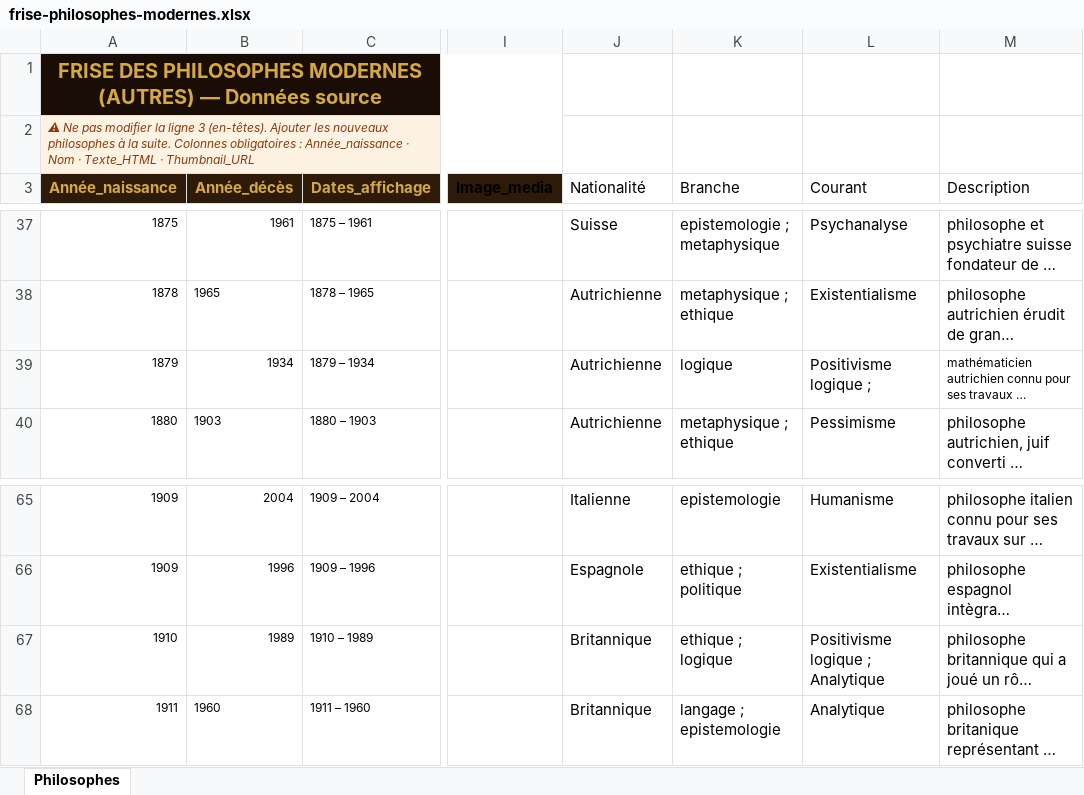
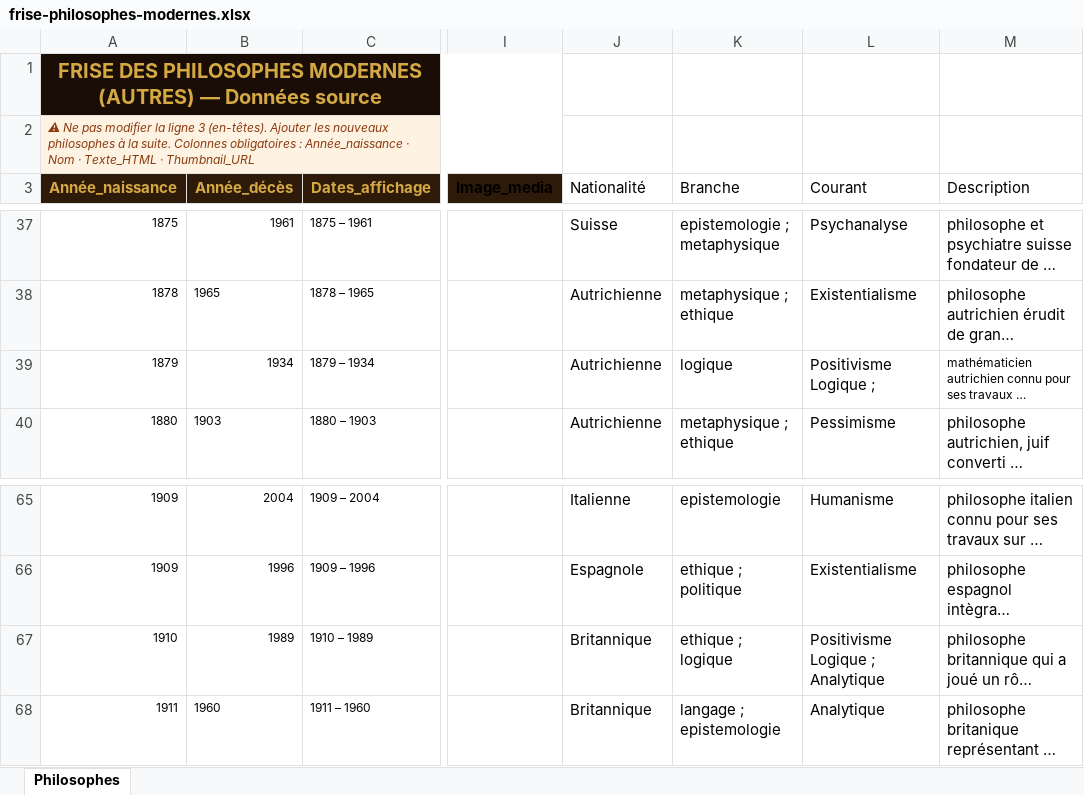
Before and after one commit to lairig/laphilo-astro, an Excel workbook: data/frise-philosophes-modernes.xlsx, sheet Philosophes, drawn as a sheet; only a part is shown, gaps mark what is left out; long unchanged cells end in …; values as stored, in another font and other column widths than the file's, no borders; the diff names each change by its address in the sheet, - before the commit and + after, or states it on an @@ line.

```diff
--- a/data/frise-philosophes-modernes.xlsx (sheet Philosophes)
+++ b/data/frise-philosophes-modernes.xlsx (sheet Philosophes)
-L39 (Courant): Positivisme logique ;
+L39 (Courant): Positivisme Logique ;
-L67 (Courant): Positivisme logique ; Analytique
+L67 (Courant): Positivisme Logique ; Analytique
```
Also changed, not shown: data/frise-courant-pensee-occidental.xlsx, data/frise-philosophes-autre-actif.xlsx, 5 other files.
